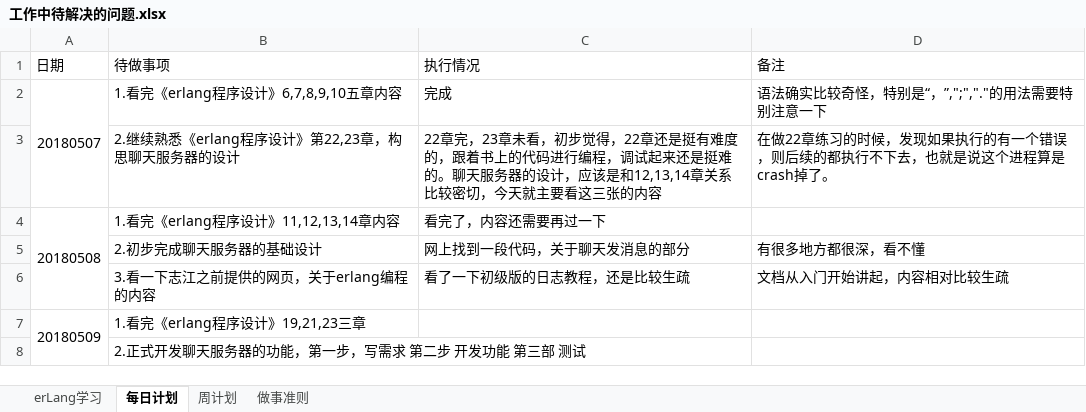
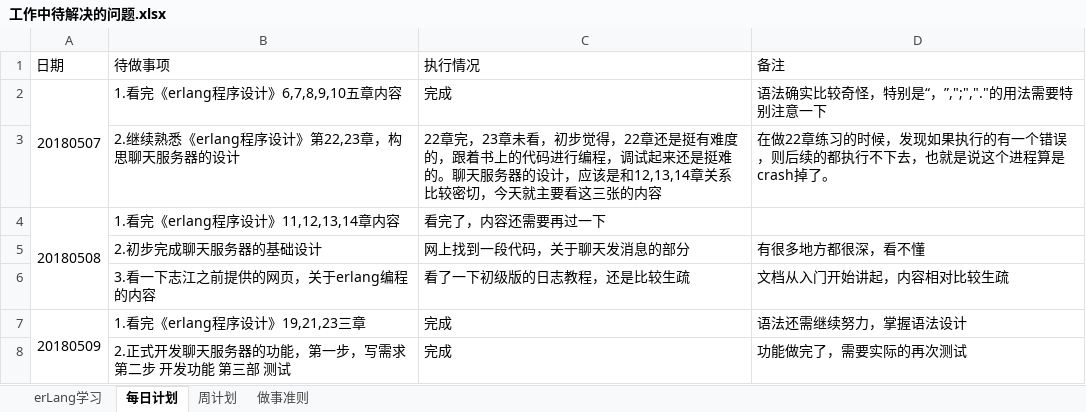
Before and after one commit to gaoxiaoen/Canglang, an Excel workbook: 高小恩/工作中待解决的问题.xlsx, sheet 每日计划, drawn as a sheet; values as stored, in another font and other column widths than the file's, no borders; the diff names each change by its address in the sheet, - before the commit and + after, or states it on an @@ line.

```diff
--- a/高小恩/工作中待解决的问题.xlsx (sheet 每日计划)
+++ b/高小恩/工作中待解决的问题.xlsx (sheet 每日计划)
-C7:C8 (执行情况): (empty)
+C7:C8 (执行情况): 完成
-D7 (备注): (empty)
+D7 (备注): 语法还需继续努力，掌握语法设计
-D8 (备注): (empty)
+D8 (备注): 功能做完了，需要实际的再次测试
```
Also changed, not shown: sheet 周计划, 17 other files.
